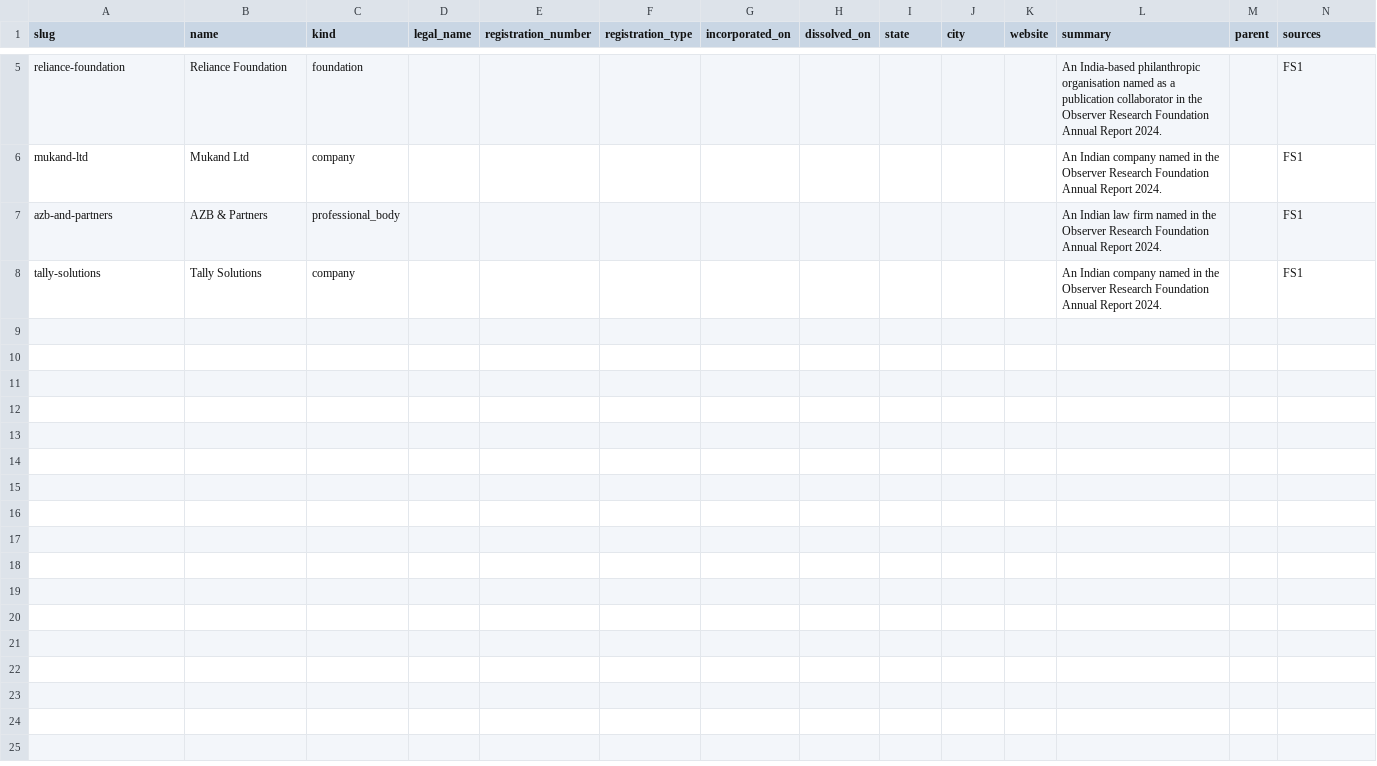
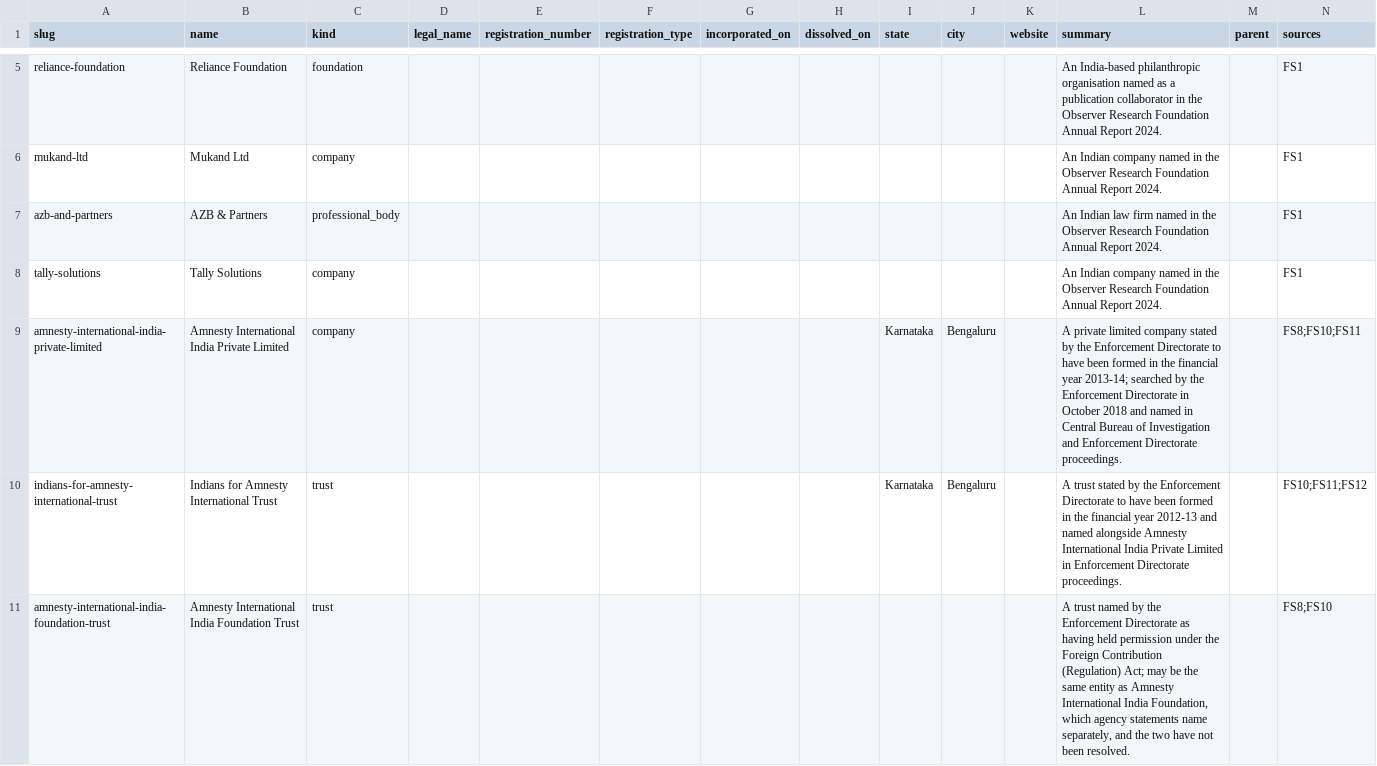
Before and after one commit to neginegineginegi/Aryavarta, a CSV file: data/inbox/funding_orgs.csv, drawn as a sheet; only a part is shown, gaps mark what is left out; the diff covers the shown part only; the diff names each change by its address in the sheet, - before the commit and + after, or states it on an @@ line.

```diff
--- a/data/inbox/funding_orgs.csv
+++ b/data/inbox/funding_orgs.csv
+row 9: amnesty-international-india-private-limited | Amnesty International India Private Limited | company |  |  |  |  |  | Karnataka | Bengaluru |  | A private limited company stated by the Enforcement Directorate to have been formed in the financial year 2013-14; searched by the Enforcement Directorate in October 2018 and named in Central Bureau of Investigation and Enforcement Directorate proceedings. |  | FS8;FS10;FS11
+row 10: indians-for-amnesty-international-trust | Indians for Amnesty International Trust | trust |  |  |  |  |  | Karnataka | Bengaluru |  | A trust stated by the Enforcement Directorate to have been formed in the financial year 2012-13 and named alongside Amnesty International India Private Limited in Enforcement Directorate proceedings. |  | FS10;FS11;FS12
+row 11: amnesty-international-india-foundation-trust | Amnesty International India Foundation Trust | trust |  |  |  |  |  |  |  |  | A trust named by the Enforcement Directorate as having held permission under the Foreign Contribution (Regulation) Act; may be the same entity as Amnesty International India Foundation, which agency statements name separately, and the two have not been resolved. |  | FS8;FS10
```
Also changed, not shown: 3 added rows elsewhere in this file, data/inbox/funding_board.csv, data/inbox/funding_fcra.csv, 9 other files.
